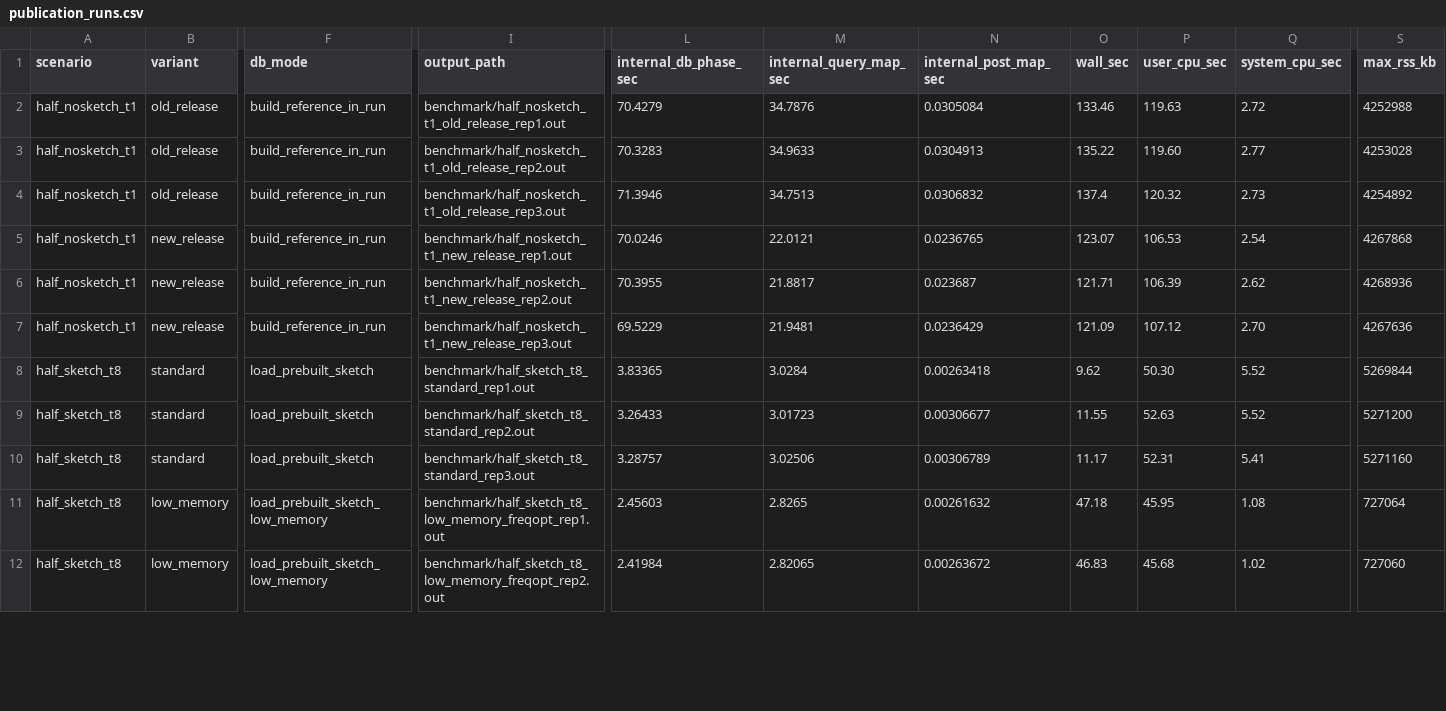
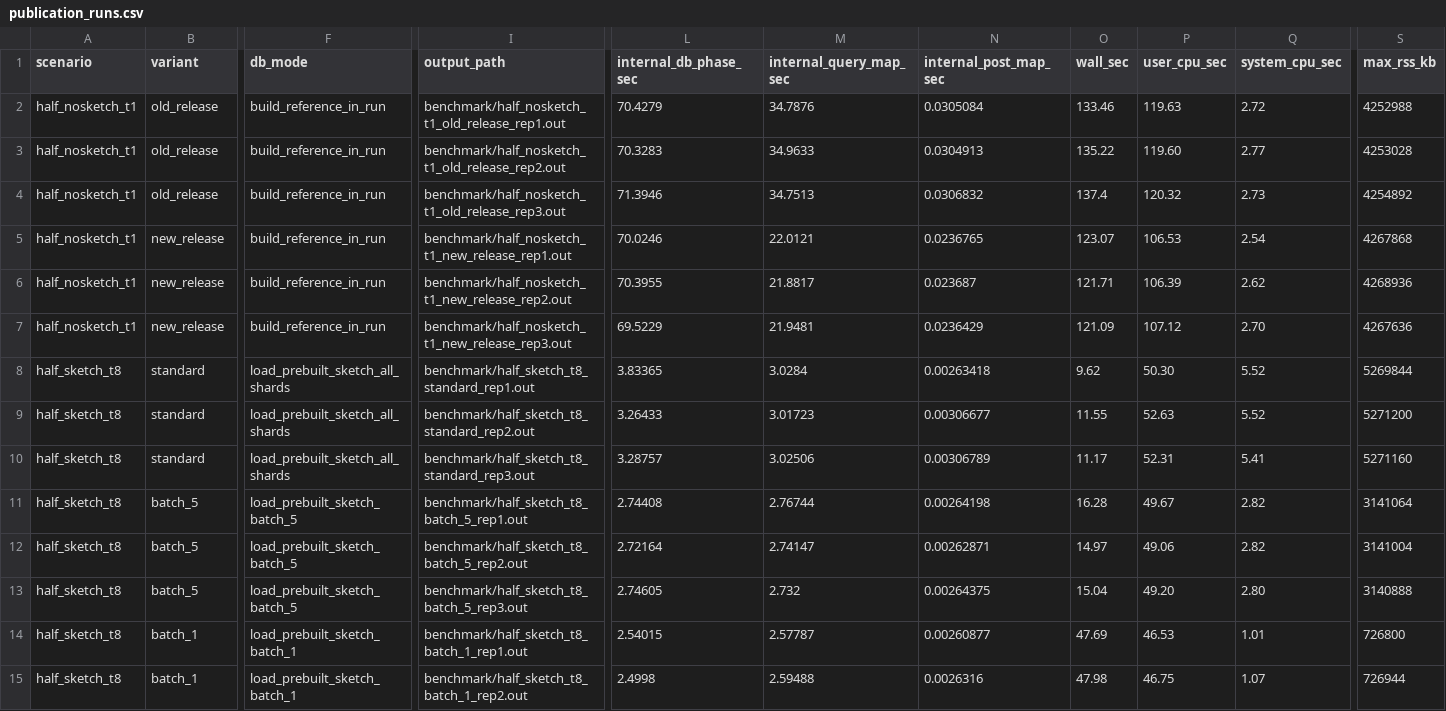
Before and after one commit to Ethan-Hetrick/FastANI, a CSV file: benchmark/publication_runs.csv, drawn as a sheet; only a part is shown, gaps mark what is left out; addresses are those after the commit; rows hold the shown columns only; the diff covers the shown part only; the diff names each change by its address in the sheet, - before the commit and + after, or states it on an @@ line.

Commit message:
feat: add sketch batch-size control

```diff
--- a/benchmark/publication_runs.csv
+++ b/benchmark/publication_runs.csv
-F8:F10 (db_mode): load_prebuilt_sketch
+F8:F10 (db_mode): load_prebuilt_sketch_all_shards
+row 11: half_sketch_t8 | batch_5 | load_prebuilt_sketch_batch_5 | benchmark/half_sketch_t8_batch_5_rep1.out | 2.74408 | 2.76744 | 0.00264198 | 16.28 | 49.67 | 2.82 | 3141064
+row 12: half_sketch_t8 | batch_5 | load_prebuilt_sketch_batch_5 | benchmark/half_sketch_t8_batch_5_rep2.out | 2.72164 | 2.74147 | 0.00262871 | 14.97 | 49.06 | 2.82 | 3141004
+row 13: half_sketch_t8 | batch_5 | load_prebuilt_sketch_batch_5 | benchmark/half_sketch_t8_batch_5_rep3.out | 2.74605 | 2.732 | 0.00264375 | 15.04 | 49.20 | 2.80 | 3140888
-B14:B15 (variant): low_memory
+B14:B15 (variant): batch_1
-F14:F15 (db_mode): load_prebuilt_sketch_low_memory
+F14:F15 (db_mode): load_prebuilt_sketch_batch_1
-I14 (output_path): benchmark/half_sketch_t8_low_memory_freqopt_rep1.out
+I14 (output_path): benchmark/half_sketch_t8_batch_1_rep1.out
-L14 (internal_db_phase_sec): 2.45603
+L14 (internal_db_phase_sec): 2.54015
-M14 (internal_query_map_sec): 2.8265
+M14 (internal_query_map_sec): 2.57787
-N14 (internal_post_map_sec): 0.00261632
+N14 (internal_post_map_sec): 0.00260877
-O14 (wall_sec): 47.18
+O14 (wall_sec): 47.69
-P14 (user_cpu_sec): 45.95
+P14 (user_cpu_sec): 46.53
-Q14 (system_cpu_sec): 1.08
+Q14 (system_cpu_sec): 1.01
-S14 (max_rss_kb): 727064
+S14 (max_rss_kb): 726800
-I15 (output_path): benchmark/half_sketch_t8_low_memory_freqopt_rep2.out
+I15 (output_path): benchmark/half_sketch_t8_batch_1_rep2.out
-L15 (internal_db_phase_sec): 2.41984
+L15 (internal_db_phase_sec): 2.4998
-M15 (internal_query_map_sec): 2.82065
+M15 (internal_query_map_sec): 2.59488
-N15 (internal_post_map_sec): 0.00263672
+N15 (internal_post_map_sec): 0.0026316
-O15 (wall_sec): 46.83
+O15 (wall_sec): 47.98
-P15 (user_cpu_sec): 45.68
+P15 (user_cpu_sec): 46.75
-Q15 (system_cpu_sec): 1.02
+Q15 (system_cpu_sec): 1.07
-S15 (max_rss_kb): 727060
+S15 (max_rss_kb): 726944
```
Also changed, not shown: 22 edited cells elsewhere in this file, benchmark/plots/publication_key_comparisons.tsv, benchmark/plots/publication_summary_by_variant.tsv, 13 other files.
